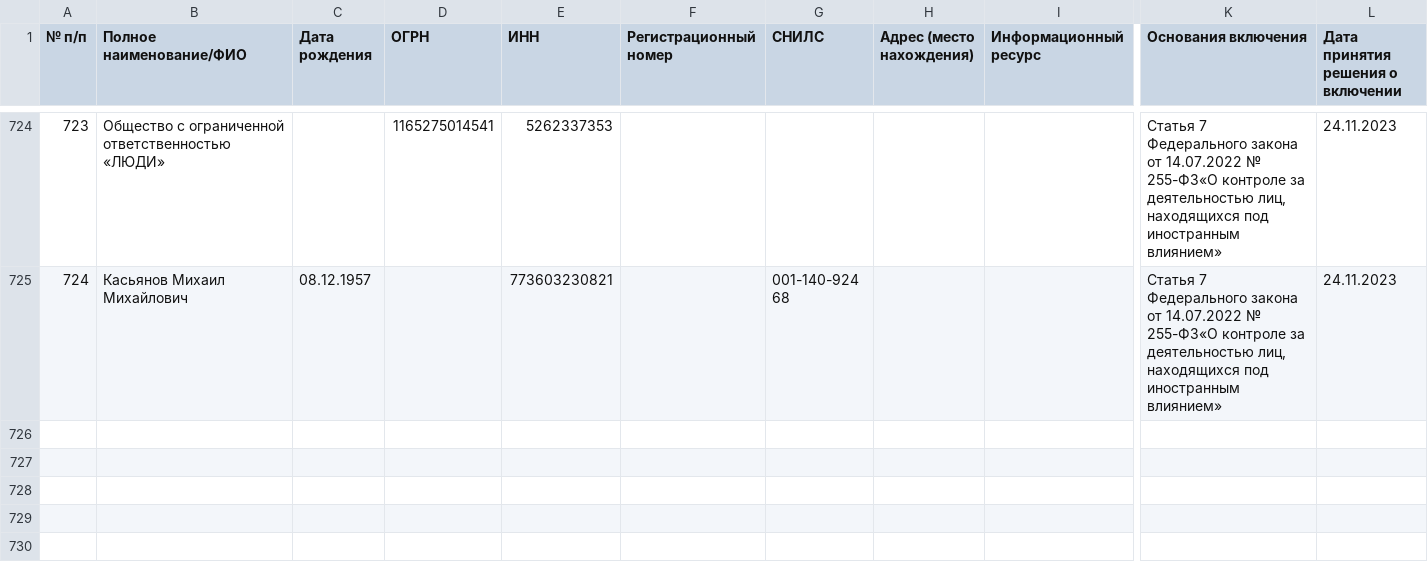
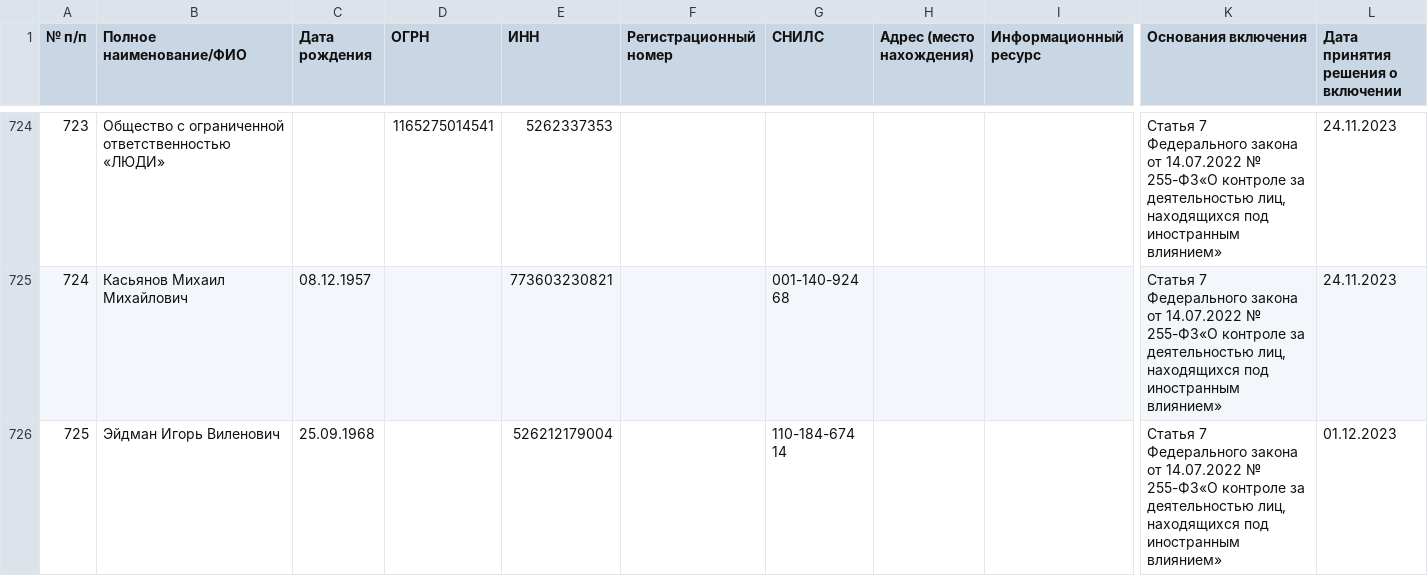
Before and after one commit to theotheo/foreign-agents, a CSV file: data/result/the-registry.csv, drawn as a sheet; only a part is shown, gaps mark what is left out; rows hold the shown columns only; the diff covers the shown part only; the diff names each change by its address in the sheet, - before the commit and + after, or states it on an @@ line.

Commit message:
data: add data for 2023-12-01

```diff
--- a/data/result/the-registry.csv
+++ b/data/result/the-registry.csv
+row 726: 725 | Эйдман Игорь Виленович | 25.09.1968 |  | 526212179004 |  | 110-184-674 14 |  |  | Статья 7 Федерального закона от 14.07.2022 № 255-ФЗ«О контроле за деятельностью лиц, находящихся под иностранным влиянием» | 01.12.2023
```
Also changed, not shown: 3 added rows and 3 edited cells elsewhere in this file, 2 other files.
